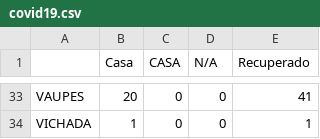
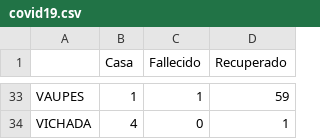
Before and after one commit to nativanegas/prueba, a CSV file: covid19.csv, drawn as a sheet; only a part is shown, gaps mark what is left out; removed rows and columns are numbered as before the commit, all else as after; the diff covers the shown part only; the diff names each change by its address in the sheet, - before the commit and + after, or states it on an @@ line.

```diff
--- a/covid19.csv
+++ b/covid19.csv
-column C (CASA), rows 33-34: 0 | 0
-column D (N/A), rows 33-34: 0 | 0
+column C (Fallecido), rows 33-34: 1 | 0
-B33 (Casa): 20
+B33 (Casa): 1
-D33 (Recuperado): 41
+D33 (Recuperado): 59
-B34 (Casa): 1
+B34 (Casa): 4
```
Also changed, not shown: 60 edited cells elsewhere in this file, 2 other files.
